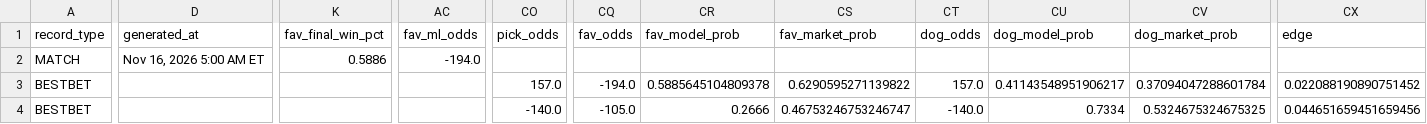
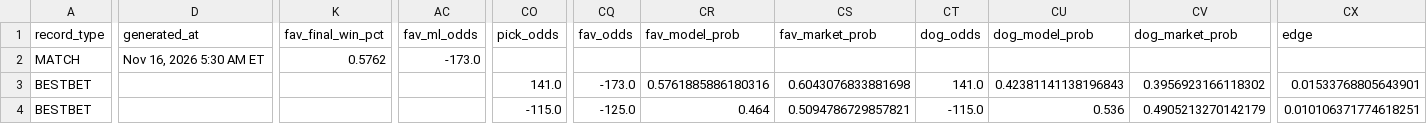
Before and after one commit to chrisgimino/tennismodel, a CSV file: slate_widget.csv, drawn as a sheet; only a part is shown, gaps mark what is left out; the diff covers the shown part only; the diff names each change by its address in the sheet, - before the commit and + after, or states it on an @@ line.

Commit message:
Update slate_widget.csv — 2026-11-16 05:30 ET

```diff
--- a/slate_widget.csv
+++ b/slate_widget.csv
-D2 (generated_at): Nov 16, 2026 5:00 AM ET
+D2 (generated_at): Nov 16, 2026 5:30 AM ET
-K2 (fav_final_win_pct): 0.5886
+K2 (fav_final_win_pct): 0.5762
-AC2 (fav_ml_odds): -194.0
+AC2 (fav_ml_odds): -173.0
-CO3 (pick_odds): 157.0
+CO3 (pick_odds): 141.0
-CQ3 (fav_odds): -194.0
+CQ3 (fav_odds): -173.0
-CR3 (fav_model_prob): 0.5885645104809378
+CR3 (fav_model_prob): 0.5761885886180316
-CS3 (fav_market_prob): 0.6290595271139822
+CS3 (fav_market_prob): 0.6043076833881698
-CT3 (dog_odds): 157.0
+CT3 (dog_odds): 141.0
-CU3 (dog_model_prob): 0.41143548951906217
+CU3 (dog_model_prob): 0.42381141138196843
-CV3 (dog_market_prob): 0.37094047288601784
+CV3 (dog_market_prob): 0.3956923166118302
-CX3 (edge): 0.022088190890751452
+CX3 (edge): 0.01533768805643901
-CO4 (pick_odds): -140.0
+CO4 (pick_odds): -115.0
-CQ4 (fav_odds): -105.0
+CQ4 (fav_odds): -125.0
-CR4 (fav_model_prob): 0.2666
+CR4 (fav_model_prob): 0.464
-CS4 (fav_market_prob): 0.46753246753246747
+CS4 (fav_market_prob): 0.5094786729857821
-CT4 (dog_odds): -140.0
+CT4 (dog_odds): -115.0
-CU4 (dog_model_prob): 0.7334
+CU4 (dog_model_prob): 0.536
-CV4 (dog_market_prob): 0.5324675324675325
+CV4 (dog_market_prob): 0.4905213270142179
-CX4 (edge): 0.044651659451659456
+CX4 (edge): 0.010106371774618251
```
Also changed, not shown: 44 edited cells elsewhere in this file.
